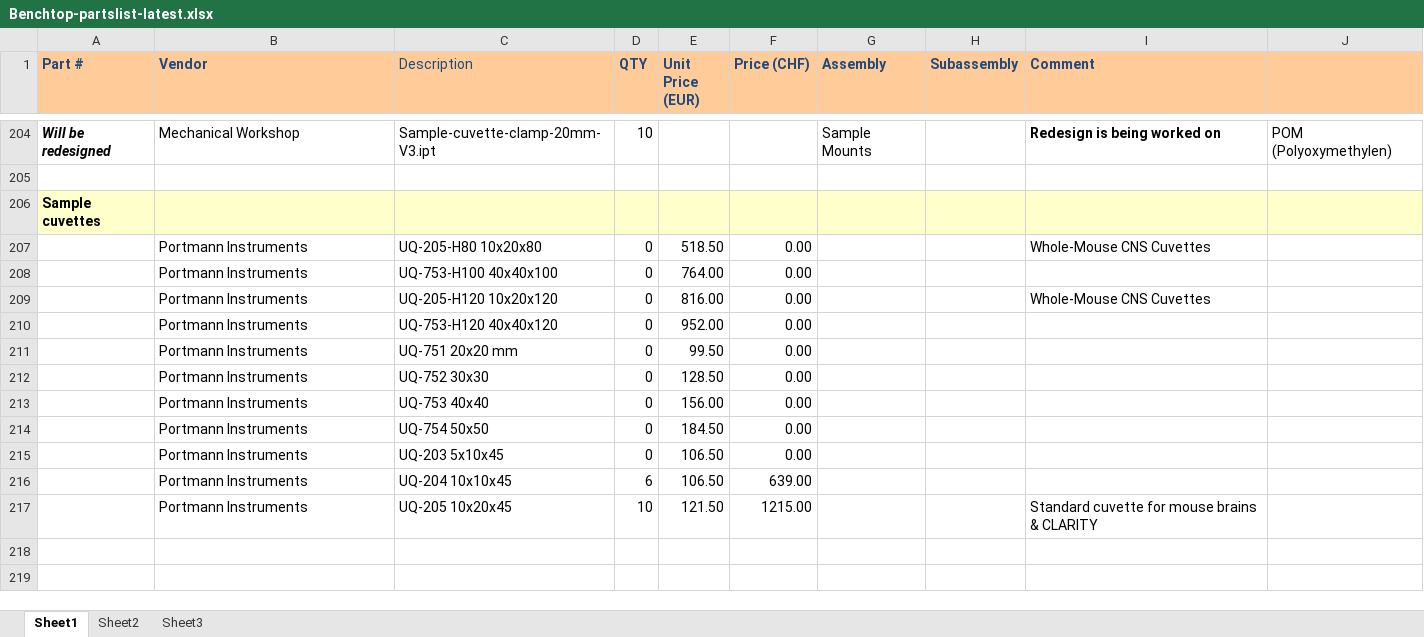
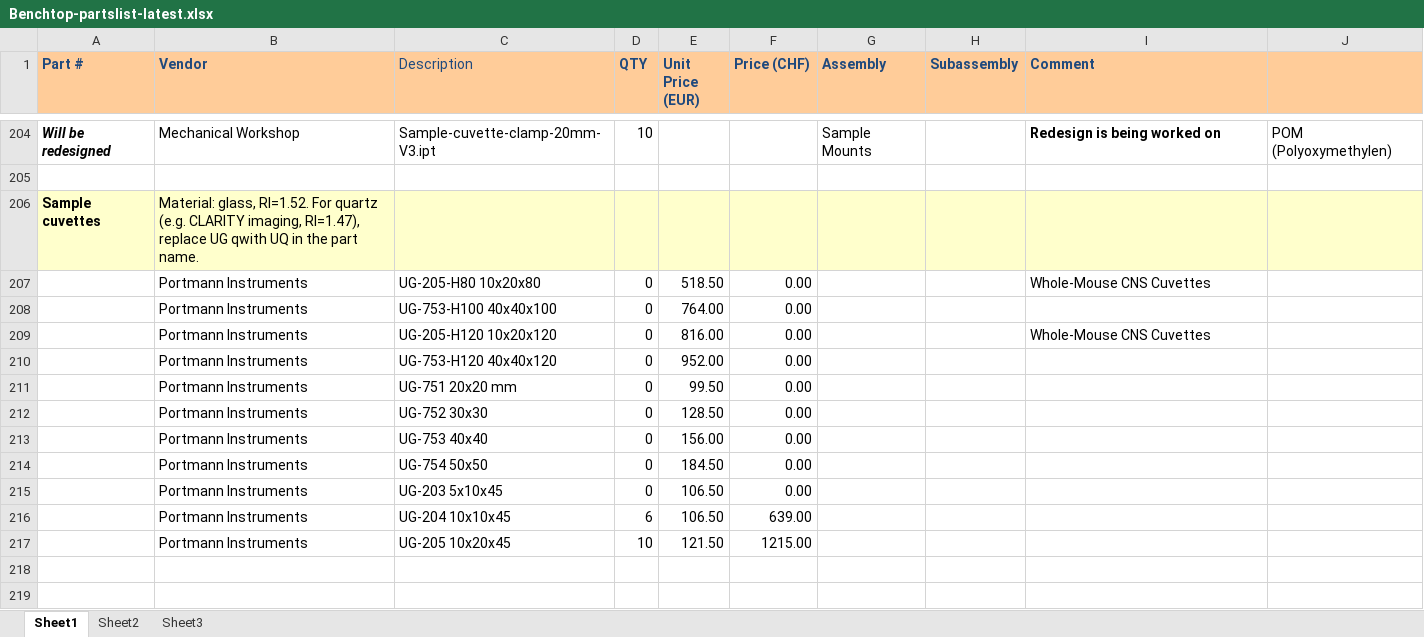
Before and after one commit to mesoSPIM/benchtop-hardware, an Excel workbook: Benchtop/parts-list/Benchtop-partslist-latest.xlsx, sheet Sheet1, drawn as a sheet; only a part is shown, gaps mark what is left out; values as stored, in another font and other column widths than the file's, no borders; the diff names each change by its address in the sheet, - before the commit and + after, or states it on an @@ line.

```diff
--- a/Benchtop/parts-list/Benchtop-partslist-latest.xlsx (sheet Sheet1)
+++ b/Benchtop/parts-list/Benchtop-partslist-latest.xlsx (sheet Sheet1)
-B206 (Vendor): (empty)
+B206 (Vendor): Material: glass, RI=1.52. For quartz (e.g. CLARITY imaging, RI=1.47), replace UG qwith UQ in the part name.
-C207 (Description): UQ-205-H80 10x20x80
+C207 (Description): UG-205-H80 10x20x80
-C208 (Description): UQ-753-H100 40x40x100
+C208 (Description): UG-753-H100 40x40x100
-C209 (Description): UQ-205-H120 10x20x120
+C209 (Description): UG-205-H120 10x20x120
-C210 (Description): UQ-753-H120 40x40x120
+C210 (Description): UG-753-H120 40x40x120
-C211 (Description): UQ-751 20x20 mm
+C211 (Description): UG-751 20x20 mm
-C212 (Description): UQ-752 30x30
+C212 (Description): UG-752 30x30
-C213 (Description): UQ-753 40x40
+C213 (Description): UG-753 40x40
-C214 (Description): UQ-754 50x50
+C214 (Description): UG-754 50x50
-C215 (Description): UQ-203 5x10x45
+C215 (Description): UG-203 5x10x45
-C216 (Description): UQ-204 10x10x45
+C216 (Description): UG-204 10x10x45
-C217 (Description): UQ-205 10x20x45
+C217 (Description): UG-205 10x20x45
-I217 (Comment): Standard cuvette for mouse brains & CLARITY
+I217 (Comment): (empty)
```
Also changed, not shown: Benchtop/parts-list/Telecentric_Lens_Overview.xlsx, 36 other files.
